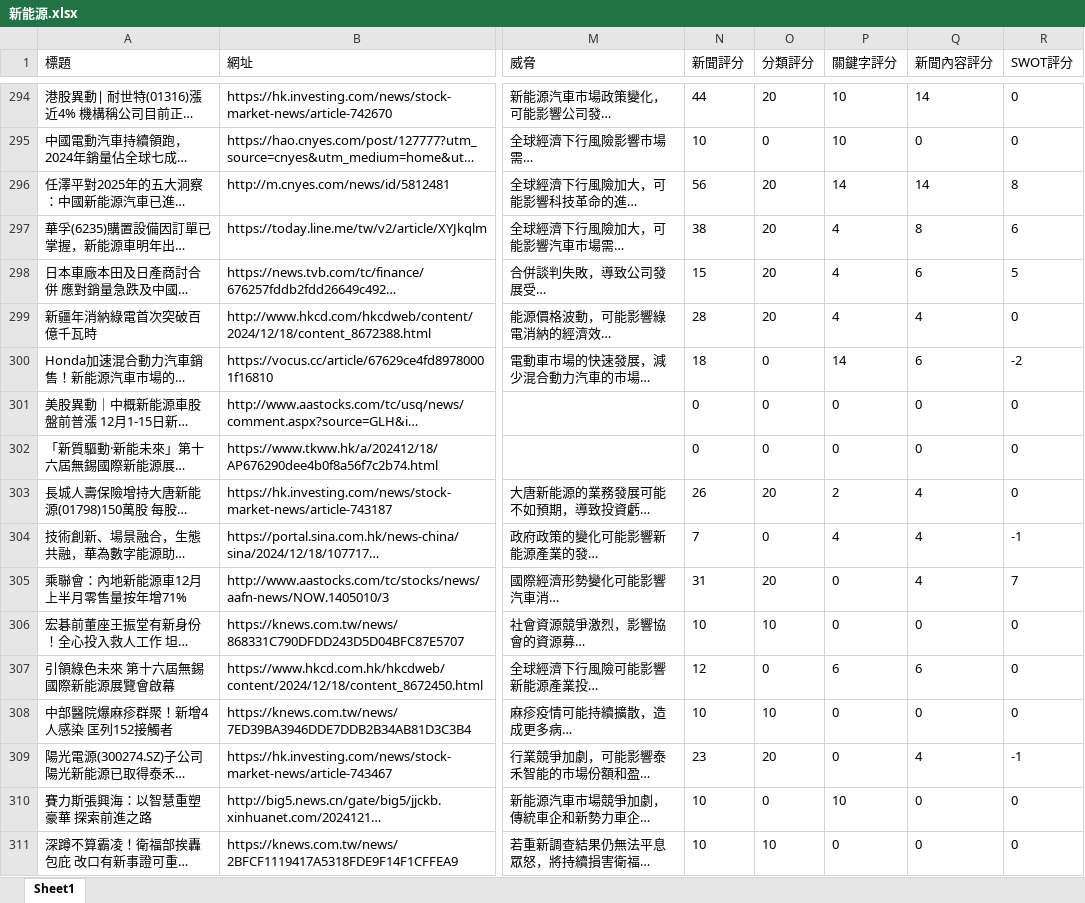
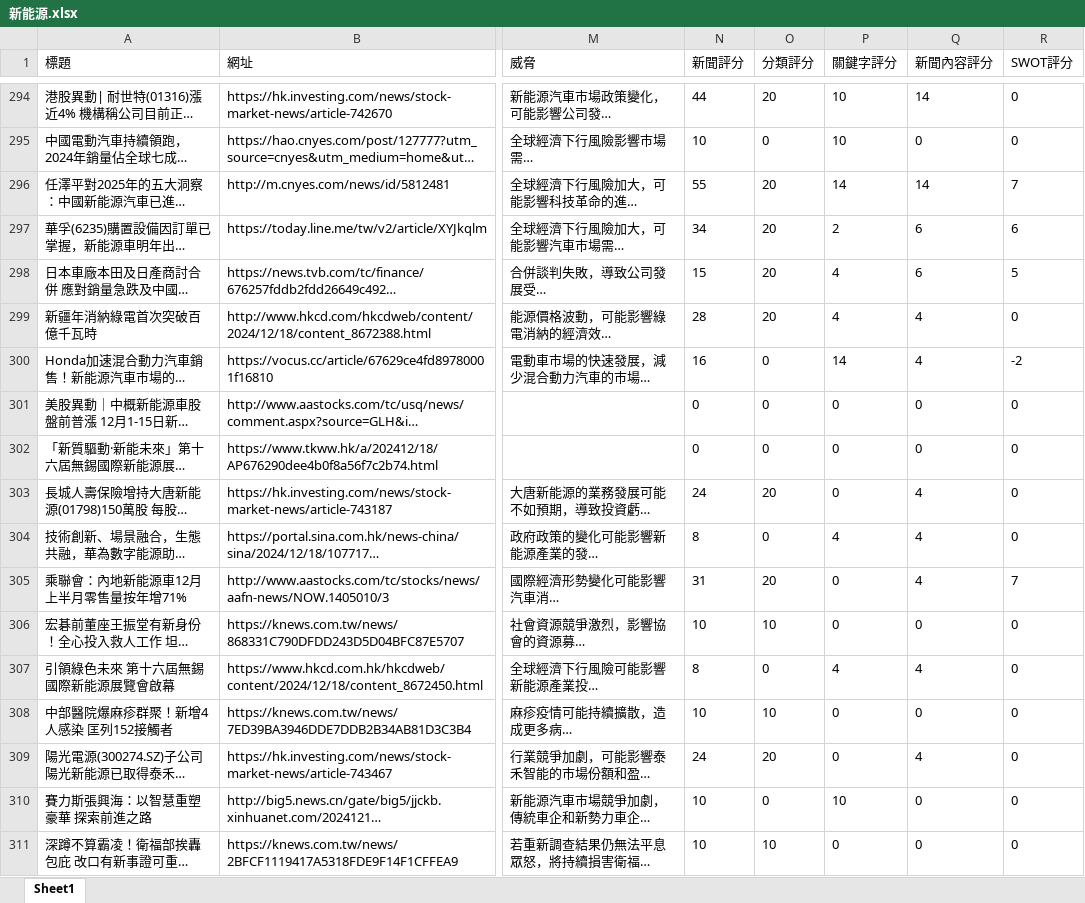
Before and after one commit to lisheng-yao/showNews, an Excel workbook: data/新能源.xlsx, sheet Sheet1, drawn as a sheet; only a part is shown, gaps mark what is left out; long unchanged cells end in …; values as stored, in another font and other column widths than the file's, no borders; the diff covers the shown part only; the diff names each change by its address in the sheet, - before the commit and + after, or states it on an @@ line.

```diff
--- a/data/新能源.xlsx (sheet Sheet1)
+++ b/data/新能源.xlsx (sheet Sheet1)
-N296 (新聞評分): 56
+N296 (新聞評分): 55
-R296 (SWOT評分): 8
+R296 (SWOT評分): 7
-N297 (新聞評分): 38
+N297 (新聞評分): 34
-P297 (關鍵字評分): 4
+P297 (關鍵字評分): 2
-Q297 (新聞內容評分): 8
+Q297 (新聞內容評分): 6
-N300 (新聞評分): 18
+N300 (新聞評分): 16
-Q300 (新聞內容評分): 6
+Q300 (新聞內容評分): 4
-N303 (新聞評分): 26
+N303 (新聞評分): 24
-P303 (關鍵字評分): 2
+P303 (關鍵字評分): 0
-N304 (新聞評分): 7
+N304 (新聞評分): 8
-R304 (SWOT評分): -1
+R304 (SWOT評分): 0
-N307 (新聞評分): 12
+N307 (新聞評分): 8
-P307 (關鍵字評分): 6
+P307 (關鍵字評分): 4
-Q307 (新聞內容評分): 6
+Q307 (新聞內容評分): 4
-N309 (新聞評分): 23
+N309 (新聞評分): 24
-R309 (SWOT評分): -1
+R309 (SWOT評分): 0
```
Also changed, not shown: 23 added rows and 301 edited cells elsewhere in this sheet, data/台泥.xlsx, data/寧德時代.xlsx, 27 other files.
